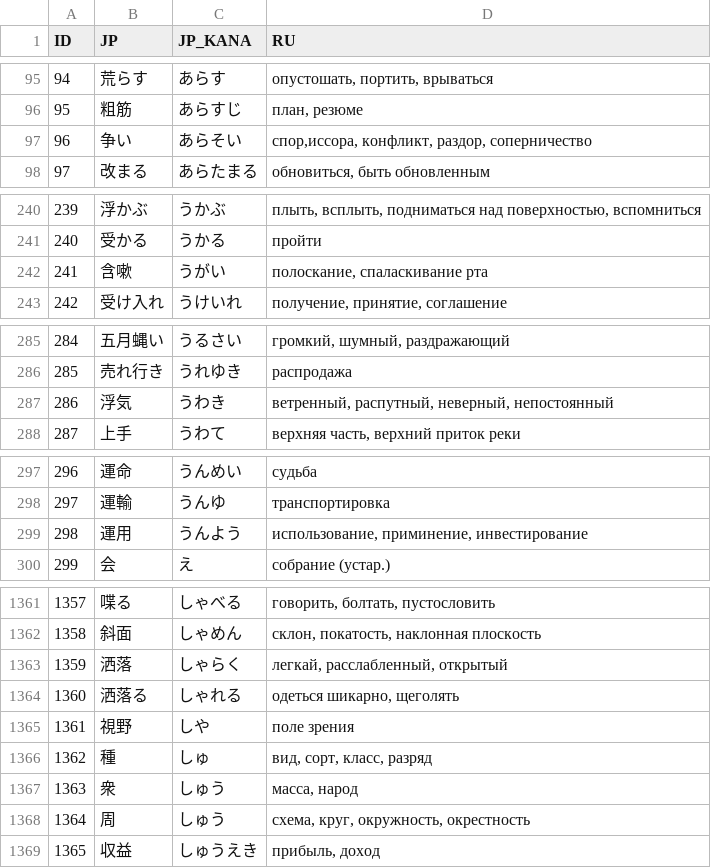
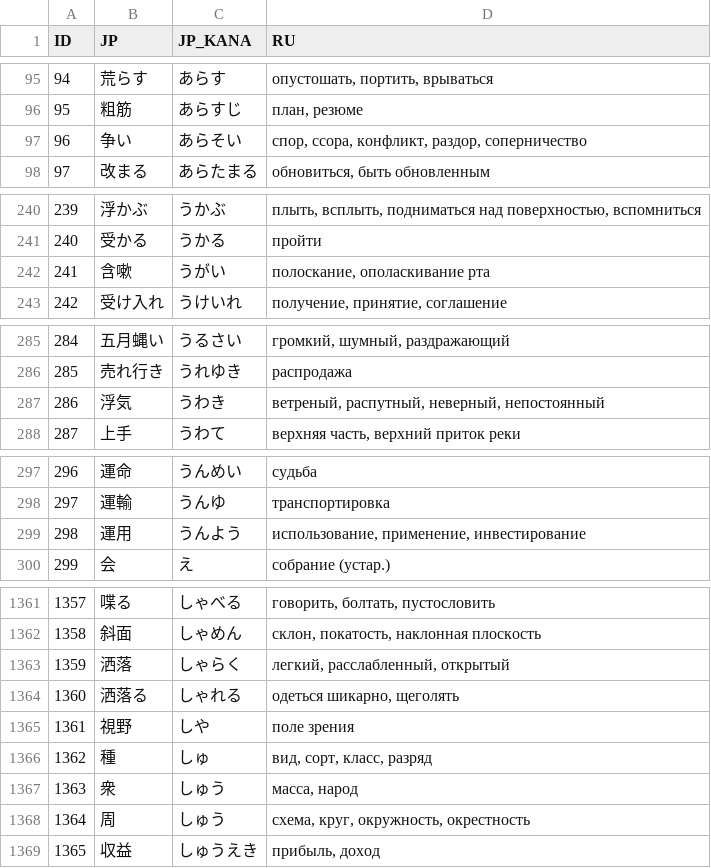
Before and after one commit to gwend/jvocab.data, a CSV file: Vocab_N1.csv, drawn as a sheet; only a part is shown, gaps mark what is left out; the diff covers the shown part only.

Commit message:
* русский язык

```diff
--- a/Vocab_N1.csv
+++ b/Vocab_N1.csv
@@ -96,3 +96,3 @@ ID;JP;JP_KANA;RU
 95;粗筋;あらすじ;план, резюме
-96;争い;あらそい;спор,иссора, конфликт, раздор, соперничество
+96;争い;あらそい;спор, ссора, конфликт, раздор, соперничество
 97;改まる;あらたまる;обновиться, быть обновленным
@@ -241,3 +241,3 @@ ID;JP;JP_KANA;RU
 240;受かる;うかる;пройти
-241;含嗽;うがい;полоскание, спаласкивание рта
+241;含嗽;うがい;полоскание, ополаскивание рта
 242;受け入れ;うけいれ;получение, принятие, соглашение
@@ -286,3 +286,3 @@ ID;JP;JP_KANA;RU
 285;売れ行き;うれゆき;распродажа
-286;浮気;うわき;ветренный, распутный, неверный, непостоянный
+286;浮気;うわき;ветреный, распутный, неверный, непостоянный
 287;上手;うわて;верхняя часть, верхний приток реки
@@ -298,3 +298,3 @@ ID;JP;JP_KANA;RU
 297;運輸;うんゆ;транспортировка
-298;運用;うんよう;использование, приминение, инвестирование
+298;運用;うんよう;использование, применение, инвестирование
 299;会;え;собрание (устар.)
@@ -1362,3 +1362,3 @@ ID;JP;JP_KANA;RU
 1358;斜面;しゃめん;склон, покатость, наклонная плоскость
-1359;洒落;しゃらく;легкай, расслабленный, открытый
+1359;洒落;しゃらく;легкий, расслабленный, открытый
 1360;洒落る;しゃれる;одеться шикарно, щеголять
@@ -1367,3 +1367,3 @@ ID;JP;JP_KANA;RU
 1363;衆;しゅう;масса, народ
-1364;周;しゅう;cхема, круг, окружность, окрестность
+1364;周;しゅう;схема, круг, окружность, окрестность
 1365;収益;しゅうえき;прибыль, доход
```
Also changed, not shown: 37 edited cells elsewhere in this file.
